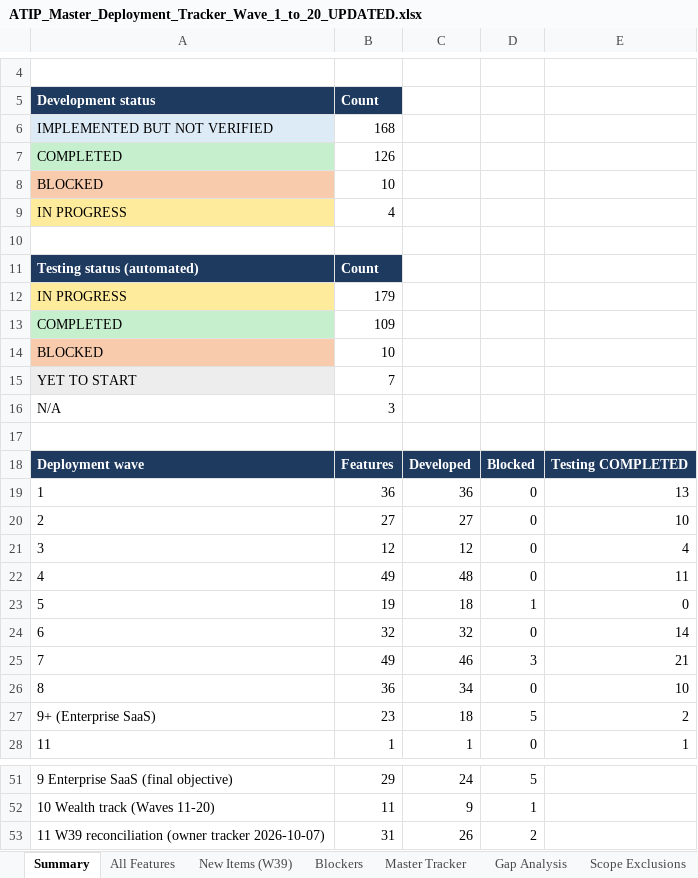
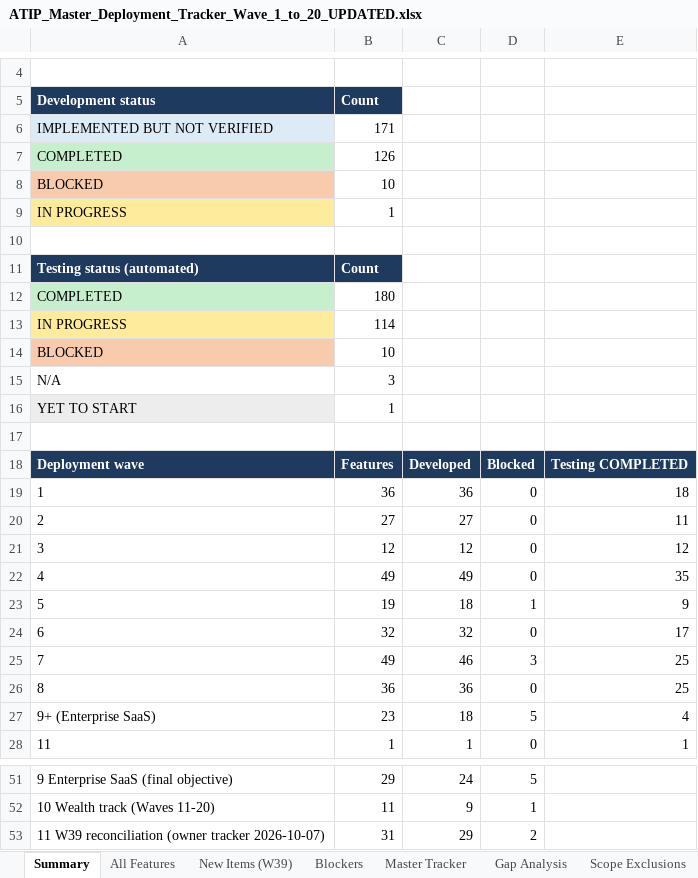
Before and after one commit to sanjaymorankar-debug/ATIP-DEV, an Excel workbook: docs/ATIP_Master_Deployment_Tracker_Wave_1_to_20_UPDATED.xlsx, sheet Summary, drawn as a sheet; only a part is shown, gaps mark what is left out; values as stored, in another font and other column widths than the file's, no borders; removed rows and columns are numbered as before the commit, all else as after; the diff names each change by its address in the sheet, - before the commit and + after, or states it on an @@ line.

```diff
--- a/docs/ATIP_Master_Deployment_Tracker_Wave_1_to_20_UPDATED.xlsx (sheet Summary)
+++ b/docs/ATIP_Master_Deployment_Tracker_Wave_1_to_20_UPDATED.xlsx (sheet Summary)
-B6: 168
+B6: 171
-B9: 4
+B9: 1
-row 12: IN PROGRESS | 179
-B12: 109
+B12: 180
+row 13: IN PROGRESS | 114
-row 15: YET TO START | 7
+row 16: YET TO START | 1
-E19: 13
+E19: 18
-E20: 10
+E20: 11
-E21: 4
+E21: 12
-C22: 48
+C22: 49
-E22: 11
+E22: 35
-E23: 0
+E23: 9
-E24: 14
+E24: 17
-E25: 21
+E25: 25
-C26: 34
+C26: 36
-E26: 10
+E26: 25
-E27: 2
+E27: 4
-C53: 26
+C53: 29
```
Also changed, not shown: sheet All Features, sheet New Items (W39), sheet Owner CSV vs repo, sheet Master Tracker, sheet PERF-001 Detail, sheet Implementation Sequence, 2 more sheets, 2 other files.
